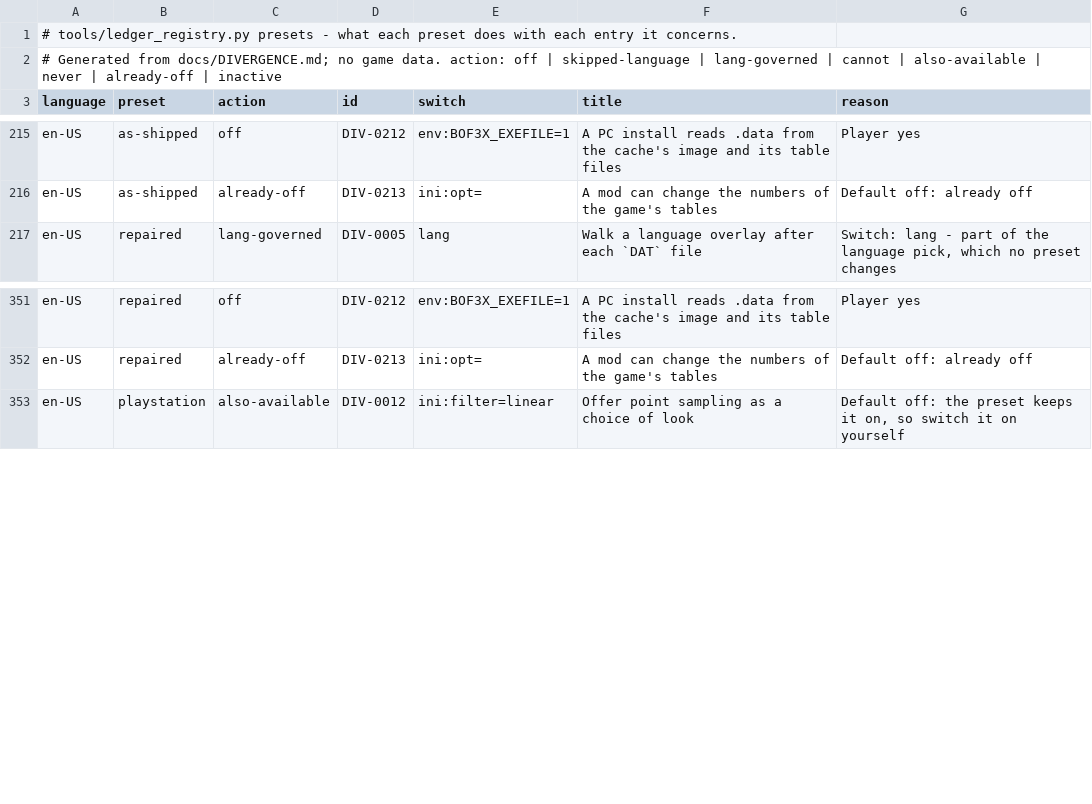
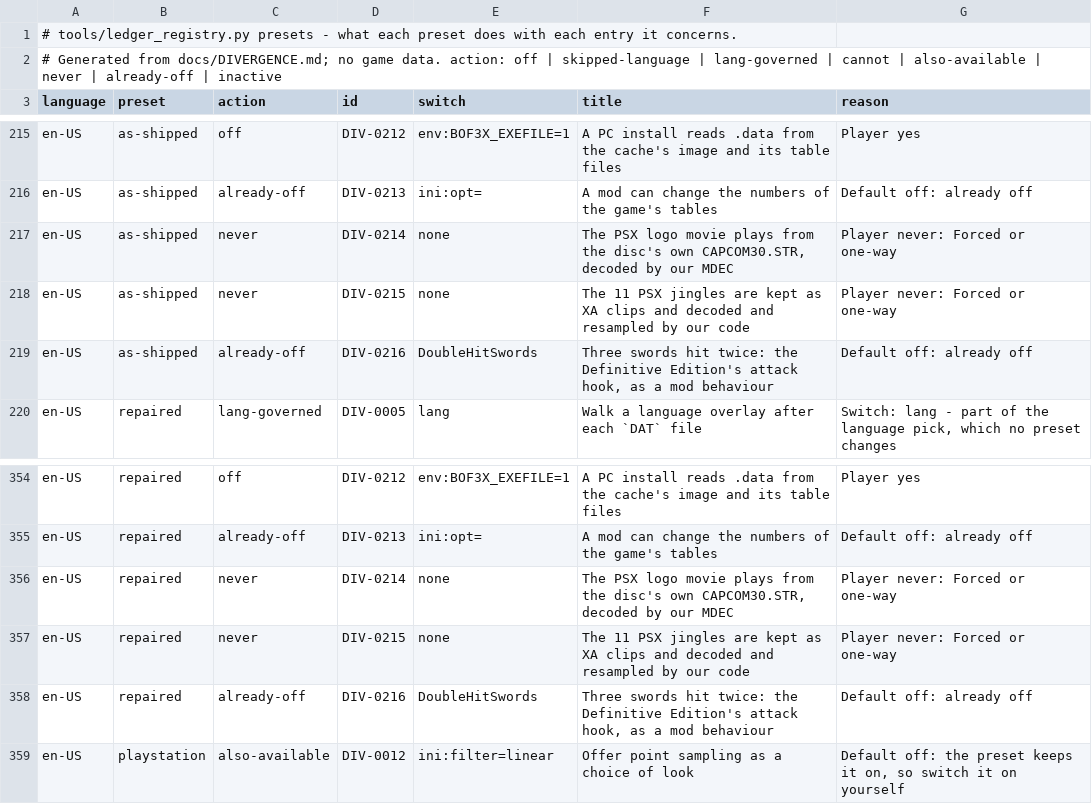
Before and after one commit to kerokline/BreathOfFire3PCPort, a TSV file: tools/launcher_host/presets_en-US.tsv, drawn as a sheet; only a part is shown, gaps mark what is left out; the diff names each change by its address in the sheet, - before the commit and + after, or states it on an @@ line.

```diff
--- a/tools/launcher_host/presets_en-US.tsv
+++ b/tools/launcher_host/presets_en-US.tsv
+row 217: en-US | as-shipped | never | DIV-0214 | none | The PSX logo movie plays from the disc's own CAPCOM30.STR, decoded by our MDEC | Player never: Forced or one-way
+row 218: en-US | as-shipped | never | DIV-0215 | none | The 11 PSX jingles are kept as XA clips and decoded and resampled by our code | Player never: Forced or one-way
+row 219: en-US | as-shipped | already-off | DIV-0216 | DoubleHitSwords | Three swords hit twice: the Definitive Edition's attack hook, as a mod behaviour | Default off: already off
+row 356: en-US | repaired | never | DIV-0214 | none | The PSX logo movie plays from the disc's own CAPCOM30.STR, decoded by our MDEC | Player never: Forced or one-way
+row 357: en-US | repaired | never | DIV-0215 | none | The 11 PSX jingles are kept as XA clips and decoded and resampled by our code | Player never: Forced or one-way
+row 358: en-US | repaired | already-off | DIV-0216 | DoubleHitSwords | Three swords hit twice: the Definitive Edition's attack hook, as a mod behaviour | Default off: already off
```
Also changed, not shown: analysis/ledger_switches.tsv, tools/launcher_host/presets_original.tsv, 6 other files.
